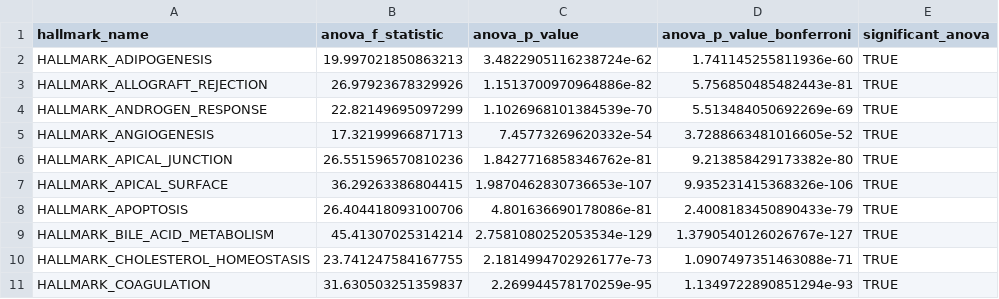
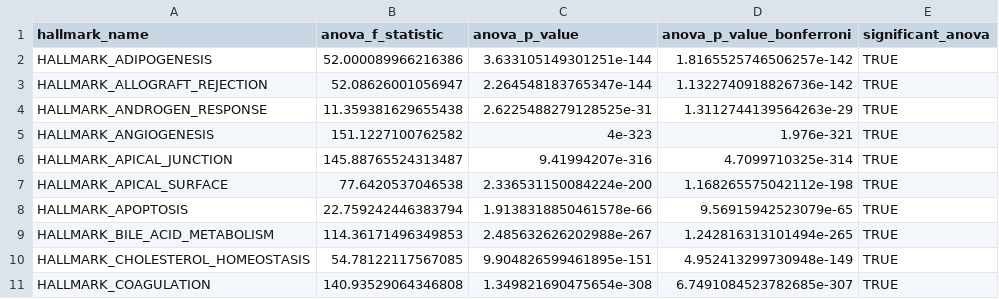
Before and after one commit to sangeetashukla/OpenPedCan-analysis, a TSV file: analyses/gene-set-enrichment-analysis/results/gsva_anova_stranded_broad_histology.tsv, drawn as a sheet; only a part is shown; the diff covers the shown part only.

```diff
--- a/analyses/gene-set-enrichment-analysis/results/gsva_anova_stranded_broad_histology.tsv
+++ b/analyses/gene-set-enrichment-analysis/results/gsva_anova_stranded_broad_histology.tsv
@@ -1,11 +1,11 @@
 hallmark_name	anova_f_statistic	anova_p_value	anova_p_value_bonferroni	significant_anova
-HALLMARK_ADIPOGENESIS	19.997021850863213	3.4822905116238724e-62	1.741145255811936e-60	TRUE
-HALLMARK_ALLOGRAFT_REJECTION	26.97923678329926	1.1513700970964886e-82	5.756850485482443e-81	TRUE
-HALLMARK_ANDROGEN_RESPONSE	22.82149695097299	1.1026968101384539e-70	5.513484050692269e-69	TRUE
-HALLMARK_ANGIOGENESIS	17.32199966871713	7.45773269620332e-54	3.7288663481016605e-52	TRUE
-HALLMARK_APICAL_JUNCTION	26.551596570810236	1.8427716858346762e-81	9.213858429173382e-80	TRUE
-HALLMARK_APICAL_SURFACE	36.29263386804415	1.9870462830736653e-107	9.935231415368326e-106	TRUE
-HALLMARK_APOPTOSIS	26.404418093100706	4.801636690178086e-81	2.4008183450890433e-79	TRUE
-HALLMARK_BILE_ACID_METABOLISM	45.41307025314214	2.7581080252053534e-129	1.3790540126026767e-127	TRUE
-HALLMARK_CHOLESTEROL_HOMEOSTASIS	23.741247584167755	2.1814994702926177e-73	1.0907497351463088e-71	TRUE
-HALLMARK_COAGULATION	31.630503251359837	2.269944578170259e-95	1.1349722890851294e-93	TRUE
+HALLMARK_ADIPOGENESIS	52.000089966216386	3.633105149301251e-144	1.8165525746506257e-142	TRUE
+HALLMARK_ALLOGRAFT_REJECTION	52.08626001056947	2.264548183765347e-144	1.1322740918826736e-142	TRUE
+HALLMARK_ANDROGEN_RESPONSE	11.359381629655438	2.6225488279128525e-31	1.3112744139564263e-29	TRUE
+HALLMARK_ANGIOGENESIS	151.1227100762582	4e-323	1.976e-321	TRUE
+HALLMARK_APICAL_JUNCTION	145.88765524313487	9.41994207e-316	4.7099710325e-314	TRUE
+HALLMARK_APICAL_SURFACE	77.6420537046538	2.336531150084224e-200	1.168265575042112e-198	TRUE
+HALLMARK_APOPTOSIS	22.759242446383794	1.9138318850461578e-66	9.56915942523079e-65	TRUE
+HALLMARK_BILE_ACID_METABOLISM	114.36171496349853	2.485632626202988e-267	1.242816313101494e-265	TRUE
+HALLMARK_CHOLESTEROL_HOMEOSTASIS	54.78122117567085	9.904826599461895e-151	4.952413299730948e-149	TRUE
+HALLMARK_COAGULATION	140.93529064346808	1.349821690475654e-308	6.7491084523782685e-307	TRUE
```
Also changed, not shown: 120 edited cells elsewhere in this file, analyses/gene-set-enrichment-analysis/results/gsva_anova_polya_broad_histology.tsv, analyses/gene-set-enrichment-analysis/results/gsva_anova_polya_cancer_group.tsv, 11 other files.
